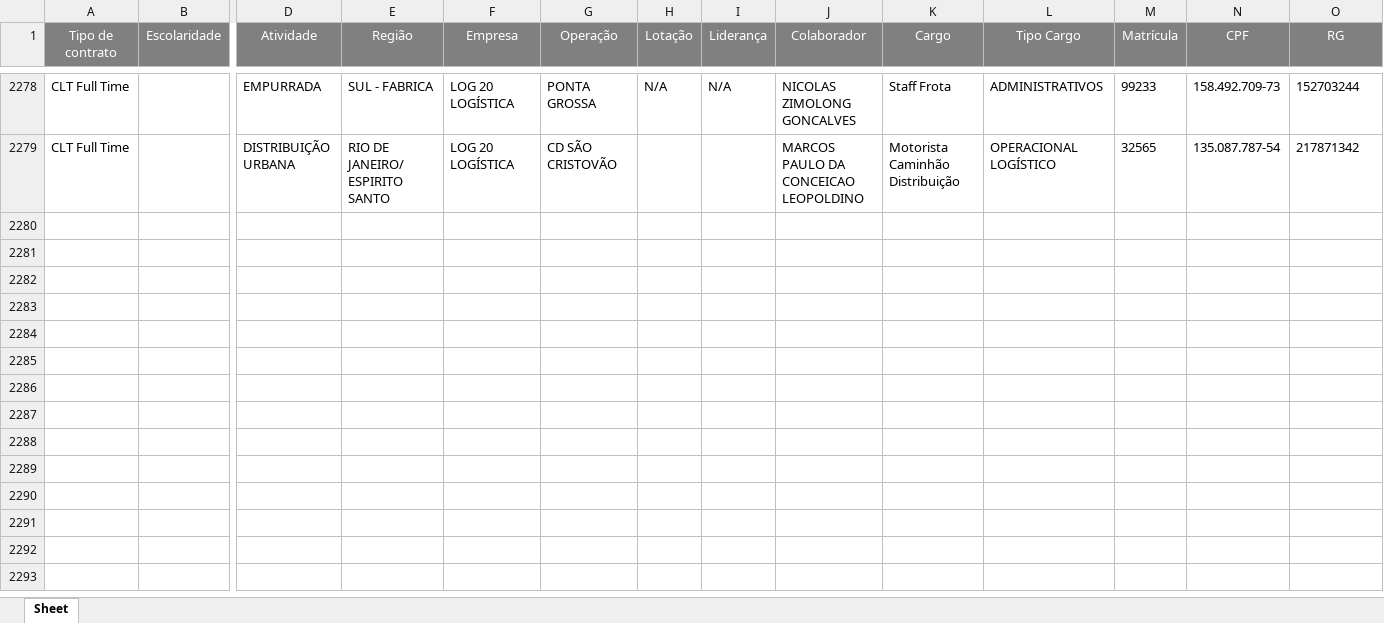
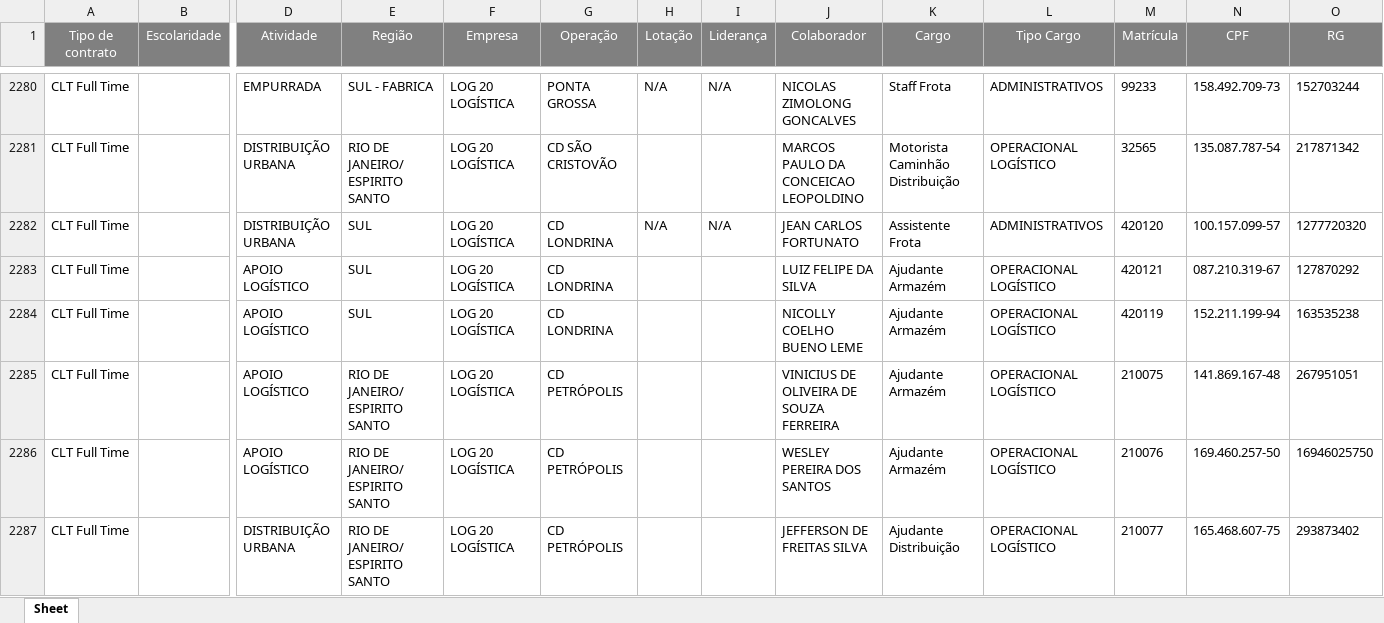
Before and after one commit to Bruna-gzr/dashboard-skap, an Excel workbook: data/Base colaboradores ativos.xlsx, sheet Sheet, drawn as a sheet; only a part is shown, gaps mark what is left out; values as stored, in another font and other column widths than the file's, no borders; rows hold the shown columns only; the diff covers the shown part only; the diff names each change by its address in the sheet, - before the commit and + after, or states it on an @@ line.

```diff
--- a/data/Base colaboradores ativos.xlsx (sheet Sheet)
+++ b/data/Base colaboradores ativos.xlsx (sheet Sheet)
+row 2282: CLT Full Time |  | DISTRIBUIÇÃO URBANA | SUL | LOG 20 LOGÍSTICA | CD LONDRINA | N/A | N/A | JEAN CARLOS FORTUNATO | Assistente Frota | ADMINISTRATIVOS | 420120 | 100.157.099-57 | 1277720320
+row 2283: CLT Full Time |  | APOIO LOGÍSTICO | SUL | LOG 20 LOGÍSTICA | CD LONDRINA |  |  | LUIZ FELIPE DA SILVA | Ajudante Armazém | OPERACIONAL LOGÍSTICO | 420121 | 087.210.319-67 | 127870292
+row 2284: CLT Full Time |  | APOIO LOGÍSTICO | SUL | LOG 20 LOGÍSTICA | CD LONDRINA |  |  | NICOLLY COELHO BUENO LEME | Ajudante Armazém | OPERACIONAL LOGÍSTICO | 420119 | 152.211.199-94 | 163535238
+row 2285: CLT Full Time |  | APOIO LOGÍSTICO | RIO DE JANEIRO/ ESPIRITO SANTO | LOG 20 LOGÍSTICA | CD PETRÓPOLIS |  |  | VINICIUS DE OLIVEIRA DE SOUZA FERREIRA | Ajudante Armazém | OPERACIONAL LOGÍSTICO | 210075 | 141.869.167-48 | 267951051
+row 2286: CLT Full Time |  | APOIO LOGÍSTICO | RIO DE JANEIRO/ ESPIRITO SANTO | LOG 20 LOGÍSTICA | CD PETRÓPOLIS |  |  | WESLEY PEREIRA DOS SANTOS | Ajudante Armazém | OPERACIONAL LOGÍSTICO | 210076 | 169.460.257-50 | 16946025750
+row 2287: CLT Full Time |  | DISTRIBUIÇÃO URBANA | RIO DE JANEIRO/ ESPIRITO SANTO | LOG 20 LOGÍSTICA | CD PETRÓPOLIS |  |  | JEFFERSON DE FREITAS SILVA | Ajudante Distribuição | OPERACIONAL LOGÍSTICO | 210077 | 165.468.607-75 | 293873402
```
Also changed, not shown: 16 added rows, 8 removed rows and 67 edited cells elsewhere in this sheet, data/Acomp novos.xlsx, data/Bate papo mentor.xlsx, 6 other files.
